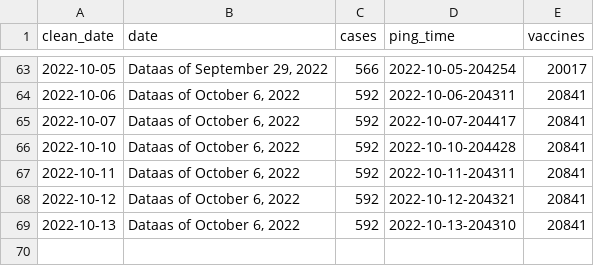
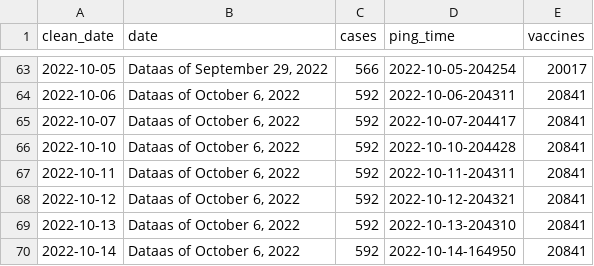
Before and after one commit to wf-id/nc-mpx, a CSV file: data/mpx.csv, drawn as a sheet; only a part is shown, gaps mark what is left out; the diff names each change by its address in the sheet, - before the commit and + after, or states it on an @@ line.

```diff
--- a/data/mpx.csv
+++ b/data/mpx.csv
+row 70: 2022-10-14 | Dataas of October 6, 2022 | 592 | 2022-10-14-164950 | 20841
```
Also changed, not shown: 6 other files.
